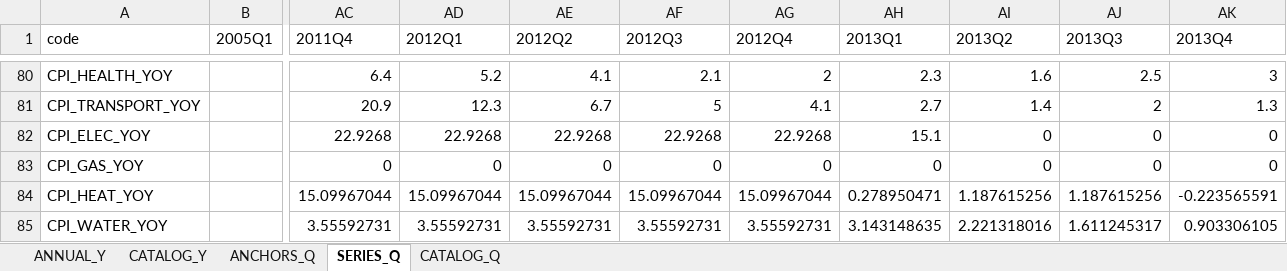
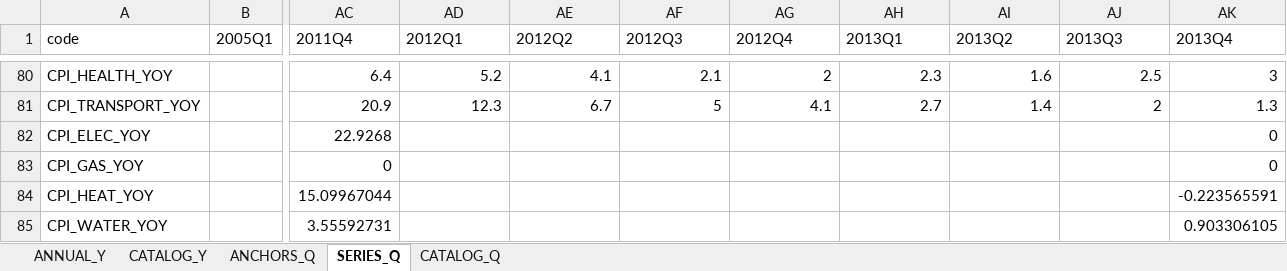
Before and after one commit to andyshev79/macromodel-ukraine, an Excel workbook: data/history/long/history_long.xlsx, sheet SERIES_Q, drawn as a sheet; only a part is shown, gaps mark what is left out; values as stored, in another font and other column widths than the file's, no borders; the diff covers the shown part only; the diff names each change by its address in the sheet, - before the commit and + after, or states it on an @@ line.

```diff
--- a/data/history/long/history_long.xlsx (sheet SERIES_Q)
+++ b/data/history/long/history_long.xlsx (sheet SERIES_Q)
-AD82 (2012Q1): 22.9268
+AD82 (2012Q1): (empty)
-AE82 (2012Q2): 22.9268
+AE82 (2012Q2): (empty)
-AF82 (2012Q3): 22.9268
+AF82 (2012Q3): (empty)
-AG82 (2012Q4): 22.9268
+AG82 (2012Q4): (empty)
-AH82 (2013Q1): 15.1
+AH82 (2013Q1): (empty)
-AI82:AI83 (2013Q2): 0
+AI82:AI83 (2013Q2): (empty)
-AJ82:AJ83 (2013Q3): 0
+AJ82:AJ83 (2013Q3): (empty)
-AD83 (2012Q1): 0
+AD83 (2012Q1): (empty)
-AE83 (2012Q2): 0
+AE83 (2012Q2): (empty)
-AF83 (2012Q3): 0
+AF83 (2012Q3): (empty)
-AG83 (2012Q4): 0
+AG83 (2012Q4): (empty)
-AH83 (2013Q1): 0
+AH83 (2013Q1): (empty)
-AD84 (2012Q1): 15.09967044
+AD84 (2012Q1): (empty)
-AE84 (2012Q2): 15.09967044
+AE84 (2012Q2): (empty)
-AF84 (2012Q3): 15.09967044
+AF84 (2012Q3): (empty)
-AG84 (2012Q4): 15.09967044
+AG84 (2012Q4): (empty)
-AH84 (2013Q1): 0.278950471
+AH84 (2013Q1): (empty)
-AI84 (2013Q2): 1.187615256
+AI84 (2013Q2): (empty)
-AJ84 (2013Q3): 1.187615256
+AJ84 (2013Q3): (empty)
-AD85 (2012Q1): 3.55592731
+AD85 (2012Q1): (empty)
-AE85 (2012Q2): 3.55592731
+AE85 (2012Q2): (empty)
-AF85 (2012Q3): 3.55592731
+AF85 (2012Q3): (empty)
-AG85 (2012Q4): 3.55592731
+AG85 (2012Q4): (empty)
-AH85 (2013Q1): 3.143148635
+AH85 (2013Q1): (empty)
-AI85 (2013Q2): 2.221318016
+AI85 (2013Q2): (empty)
-AJ85 (2013Q3): 1.611245317
+AJ85 (2013Q3): (empty)
```
Also changed, not shown: 7 edited cells elsewhere in this sheet, sheet ANNUAL_Y, sheet CATALOG_Y, sheet CATALOG_Q, data/history/history.xlsx, 6 other files.
